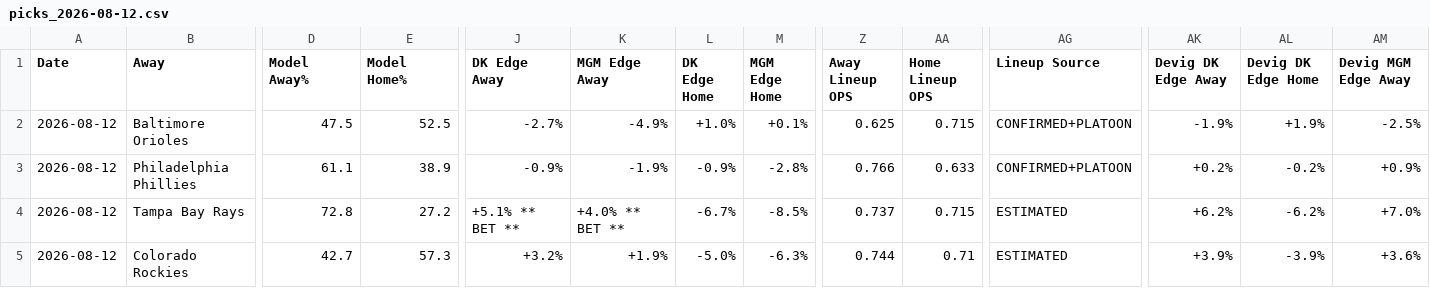
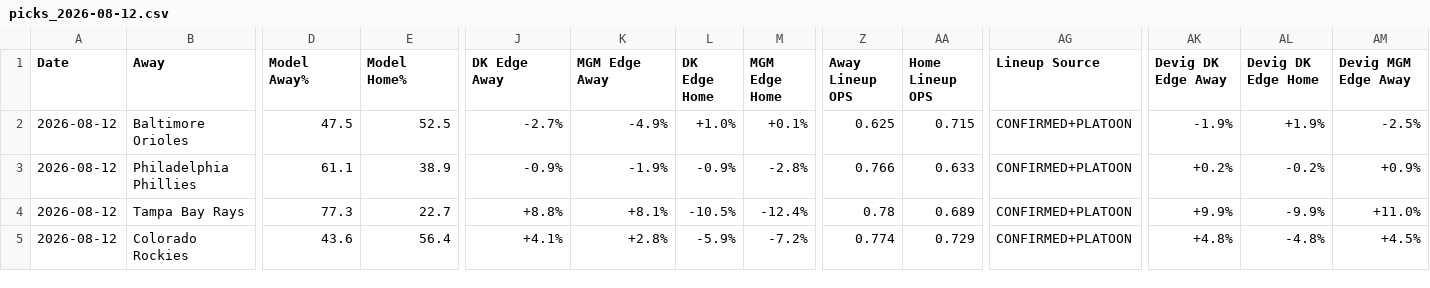
Before and after one commit to myles00price/baseball-model, a CSV file: picks_2026-08-12.csv, drawn as a sheet; only a part is shown, gaps mark what is left out; the diff covers the shown part only; the diff names each change by its address in the sheet, - before the commit and + after, or states it on an @@ line.

Commit message:
lineup lock update 2026-08-12

```diff
--- a/picks_2026-08-12.csv
+++ b/picks_2026-08-12.csv
-D4 (Model Away%): 72.8
+D4 (Model Away%): 77.3
-E4 (Model Home%): 27.2
+E4 (Model Home%): 22.7
-J4 (DK Edge Away): +5.1% ** BET **
+J4 (DK Edge Away): +8.8%
-K4 (MGM Edge Away): +4.0% ** BET **
+K4 (MGM Edge Away): +8.1%
-L4 (DK Edge Home): -6.7%
+L4 (DK Edge Home): -10.5%
-M4 (MGM Edge Home): -8.5%
+M4 (MGM Edge Home): -12.4%
-Z4 (Away Lineup OPS): 0.737
+Z4 (Away Lineup OPS): 0.78
-AA4 (Home Lineup OPS): 0.715
+AA4 (Home Lineup OPS): 0.689
-AG4:AG5 (Lineup Source): ESTIMATED
+AG4:AG5 (Lineup Source): CONFIRMED+PLATOON
-AK4 (Devig DK Edge Away): +6.2%
+AK4 (Devig DK Edge Away): +9.9%
-AL4 (Devig DK Edge Home): -6.2%
+AL4 (Devig DK Edge Home): -9.9%
-AM4 (Devig MGM Edge Away): +7.0%
+AM4 (Devig MGM Edge Away): +11.0%
-D5 (Model Away%): 42.7
+D5 (Model Away%): 43.6
-E5 (Model Home%): 57.3
+E5 (Model Home%): 56.4
-J5 (DK Edge Away): +3.2%
+J5 (DK Edge Away): +4.1%
-K5 (MGM Edge Away): +1.9%
+K5 (MGM Edge Away): +2.8%
-L5 (DK Edge Home): -5.0%
+L5 (DK Edge Home): -5.9%
-M5 (MGM Edge Home): -6.3%
+M5 (MGM Edge Home): -7.2%
-Z5 (Away Lineup OPS): 0.744
+Z5 (Away Lineup OPS): 0.774
-AA5 (Home Lineup OPS): 0.71
+AA5 (Home Lineup OPS): 0.729
-AK5 (Devig DK Edge Away): +3.9%
+AK5 (Devig DK Edge Away): +4.8%
-AL5 (Devig DK Edge Home): -3.9%
+AL5 (Devig DK Edge Home): -4.8%
-AM5 (Devig MGM Edge Away): +3.6%
+AM5 (Devig MGM Edge Away): +4.5%
```
Also changed, not shown: 82 edited cells elsewhere in this file, 2 other files.
